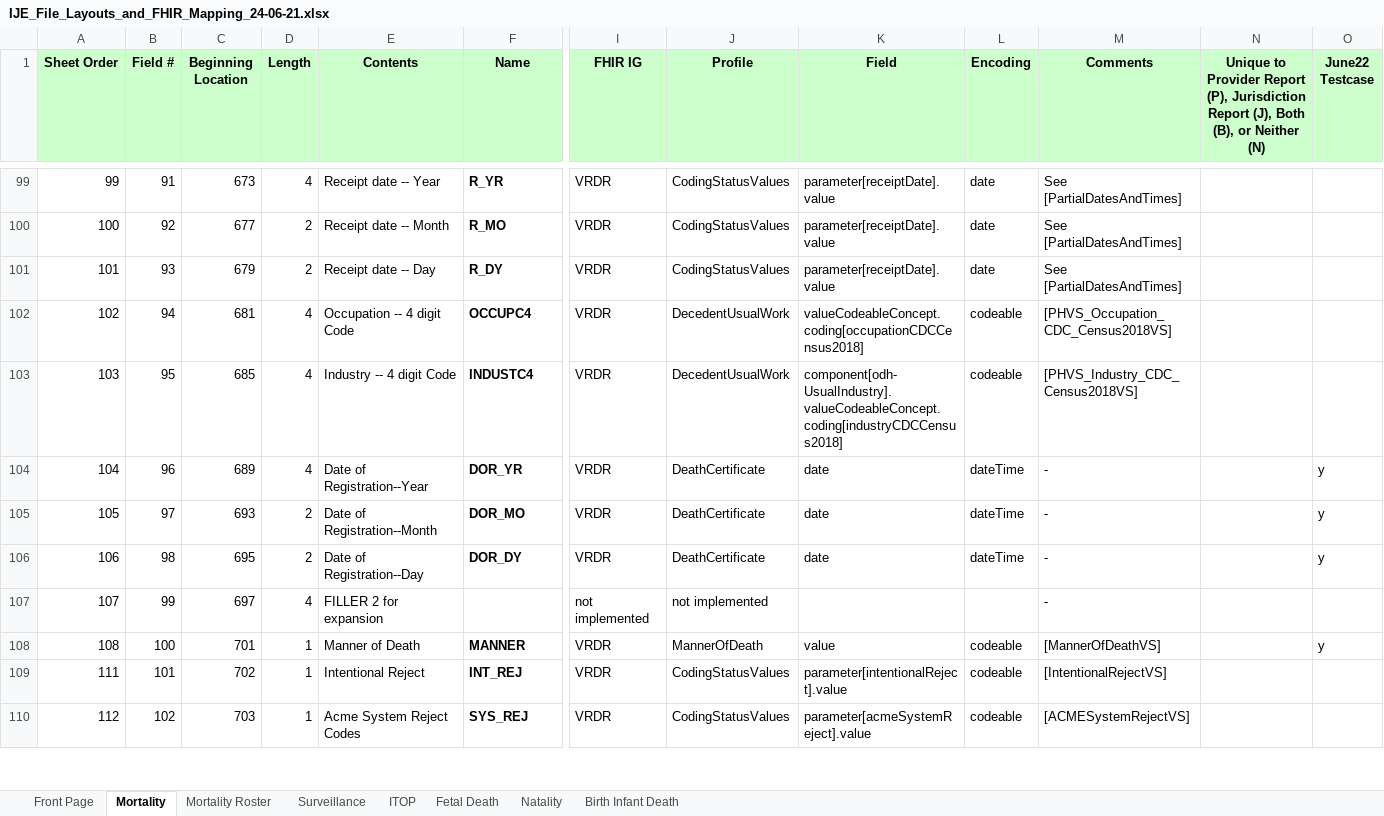
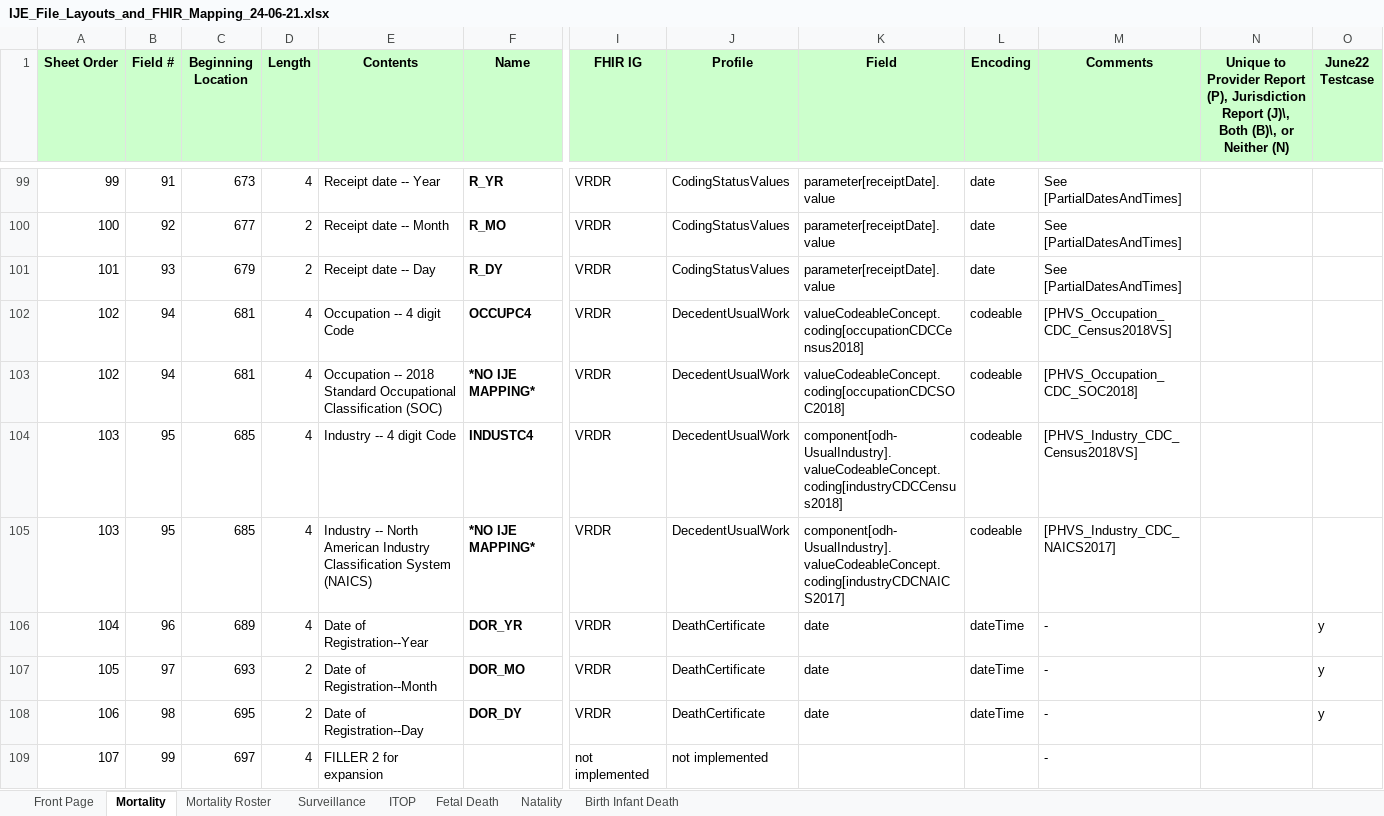
Before and after one commit to HL7/fhir-bfdr, an Excel workbook: input/images/IJE_File_Layouts_and_FHIR_Mapping_24-06-21.xlsx, sheet Mortality, drawn as a sheet; only a part is shown, gaps mark what is left out; the shorter side is filled out with more unchanged rows; values as stored, in another font and other column widths than the file's, no borders; rows hold the shown columns only; the diff names each change by its address in the sheet, - before the commit and + after, or states it on an @@ line.

Commit message:
fix up coded industry and occupation

```diff
--- a/input/images/IJE_File_Layouts_and_FHIR_Mapping_24-06-21.xlsx (sheet Mortality)
+++ b/input/images/IJE_File_Layouts_and_FHIR_Mapping_24-06-21.xlsx (sheet Mortality)
-N1: …Jurisdiction Report (J), Both (B), or Neither…
+N1: …Jurisdiction Report (J)\, Both (B)\, or Neither…
+row 103: 102 | 94 | 681 | 4 | Occupation -- 2018 Standard Occupational Classification (SOC) | *NO IJE MAPPING* | VRDR | DecedentUsualWork | valueCodeableConcept.coding[occupationCDCSOC2018] | codeable | [PHVS_Occupation_CDC_SOC2018]
+row 105: 103 | 95 | 685 | 4 | Industry -- North American Industry Classification System (NAICS) | *NO IJE MAPPING* | VRDR | DecedentUsualWork | component[odh-UsualIndustry].valueCodeableConcept.coding[industryCDCNAICS2017] | codeable | [PHVS_Industry_CDC_NAICS2017]
```
Also changed, not shown: sheet Fetal Death, sheet Natality, sheet Birth Infant Death, sheet Mortality Roster, sheet ITOP, sheet Surveillance, 19 other files.
